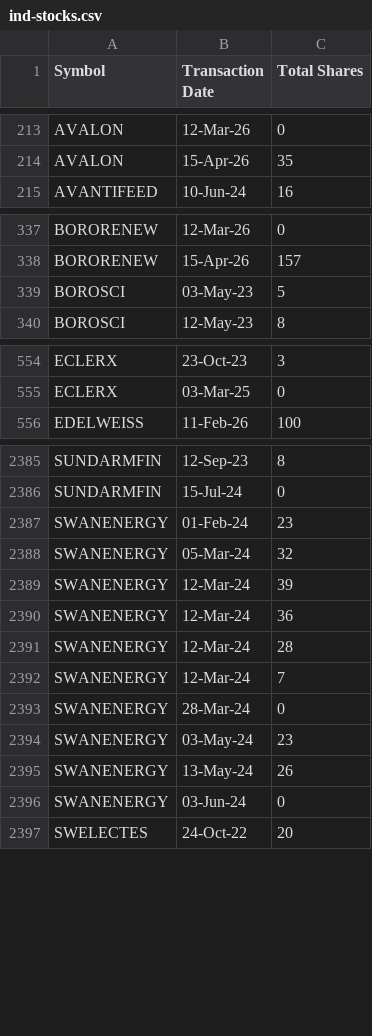
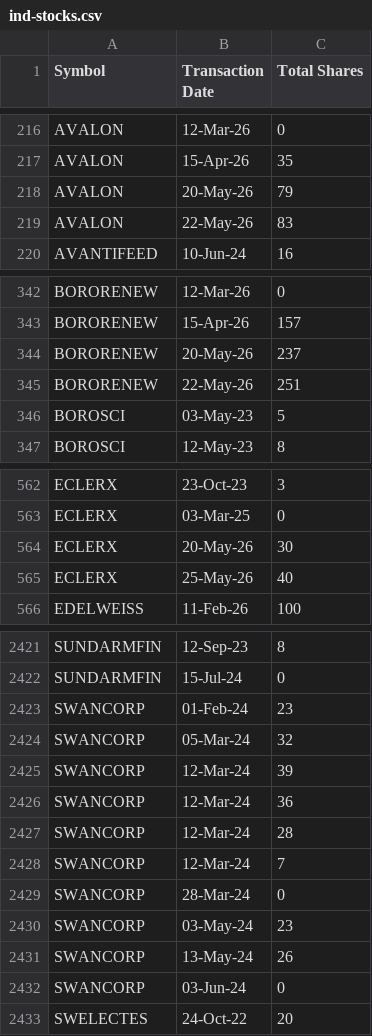
Before and after one commit to vjpaij/portfolio, a CSV file: data/ind-stocks.csv, drawn as a sheet; only a part is shown, gaps mark what is left out; the diff covers the shown part only.

```diff
--- a/data/ind-stocks.csv
+++ b/data/ind-stocks.csv
@@ -214,2 +217,4 @@ AVALON,12-Mar-26,0
 AVALON,15-Apr-26,35
+AVALON,20-May-26,79
+AVALON,22-May-26,83
 AVANTIFEED,10-Jun-24,16
@@ -338,2 +343,4 @@ BORORENEW,12-Mar-26,0
 BORORENEW,15-Apr-26,157
+BORORENEW,20-May-26,237
+BORORENEW,22-May-26,251
 BOROSCI,03-May-23,5
@@ -555,2 +563,4 @@ ECLERX,23-Oct-23,3
 ECLERX,03-Mar-25,0
+ECLERX,20-May-26,30
+ECLERX,25-May-26,40
 EDELWEISS,11-Feb-26,100
@@ -2386,12 +2422,12 @@ SUNDARMFIN,12-Sep-23,8
 SUNDARMFIN,15-Jul-24,0
-SWANENERGY,01-Feb-24,23
-SWANENERGY,05-Mar-24,32
-SWANENERGY,12-Mar-24,39
-SWANENERGY,12-Mar-24,36
-SWANENERGY,12-Mar-24,28
-SWANENERGY,12-Mar-24,7
-SWANENERGY,28-Mar-24,0
-SWANENERGY,03-May-24,23
-SWANENERGY,13-May-24,26
-SWANENERGY,03-Jun-24,0
+SWANCORP,01-Feb-24,23
+SWANCORP,05-Mar-24,32
+SWANCORP,12-Mar-24,39
+SWANCORP,12-Mar-24,36
+SWANCORP,12-Mar-24,28
+SWANCORP,12-Mar-24,7
+SWANCORP,28-Mar-24,0
+SWANCORP,03-May-24,23
+SWANCORP,13-May-24,26
+SWANCORP,03-Jun-24,0
 SWELECTES,24-Oct-22,20
```
Also changed, not shown: 41 added rows and 10 edited cells elsewhere in this file, 2 other files.
